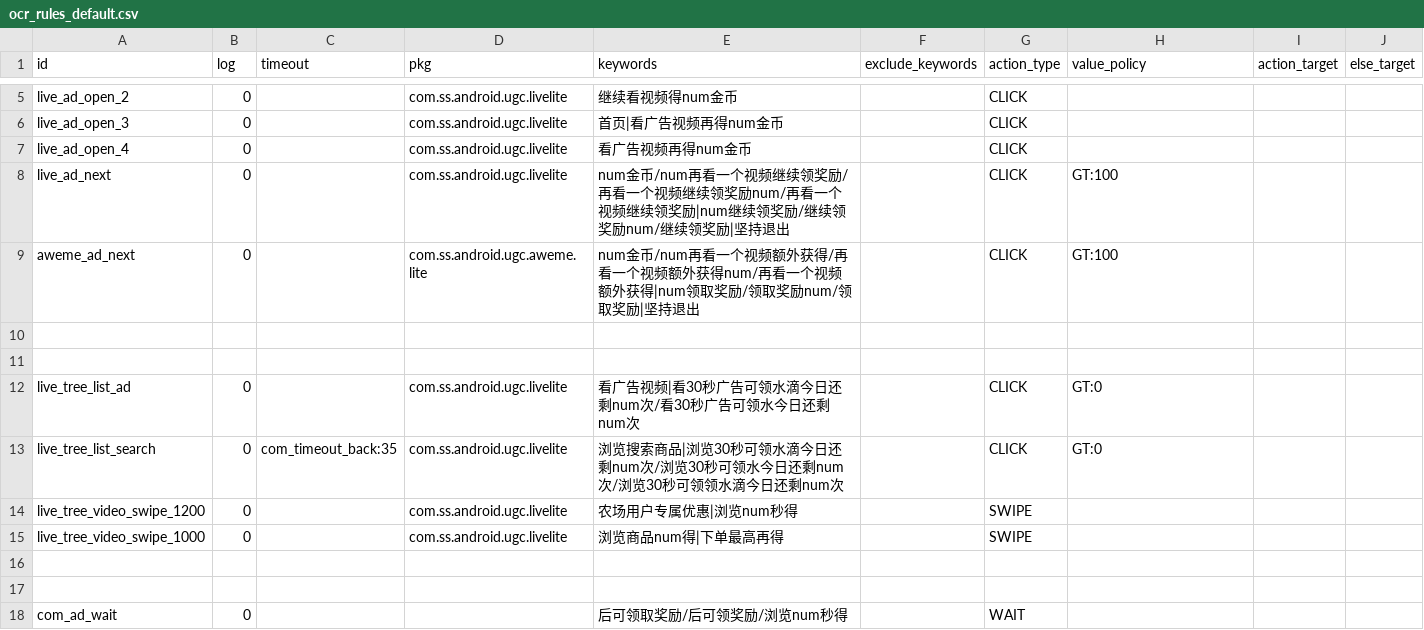
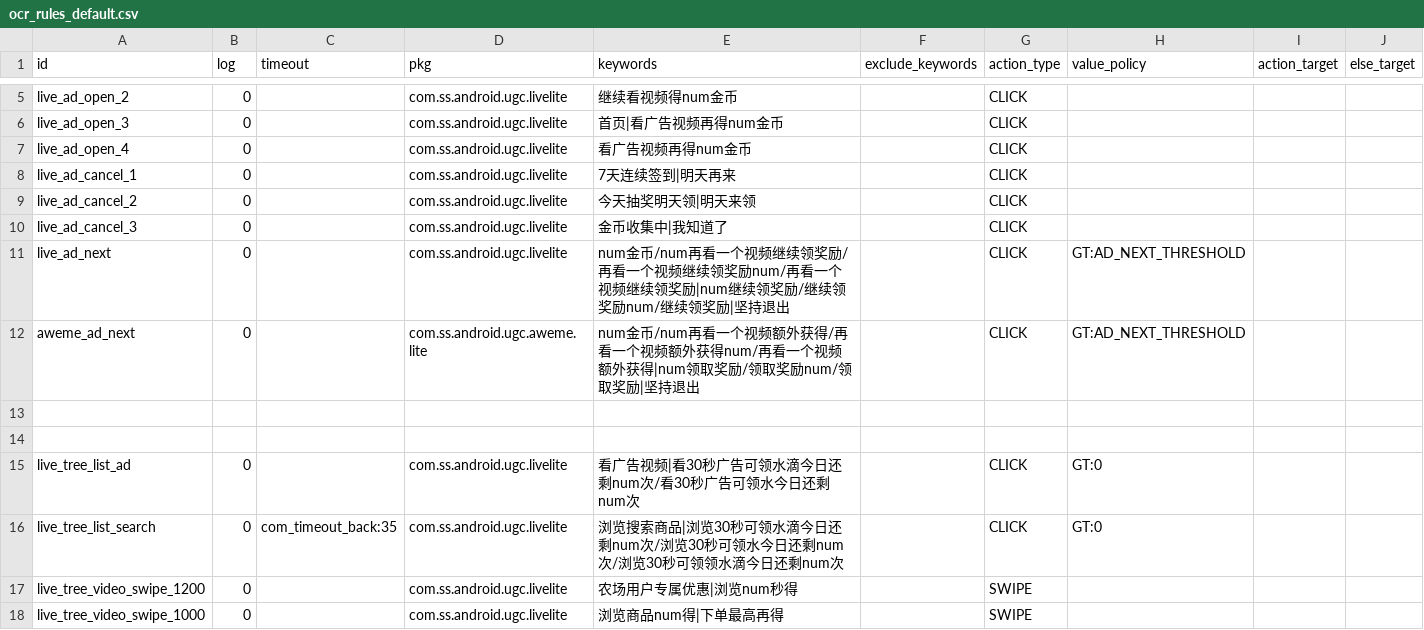
Before and after one commit to yanhengchu/zz, a CSV file: app/src/main/assets/ocr_rules_default.csv, drawn as a sheet; only a part is shown, gaps mark what is left out; the shorter side is filled out with more unchanged rows.

Commit message:
Add runtime swipe periods and OCR threshold selection

```diff
--- a/app/src/main/assets/ocr_rules_default.csv
+++ b/app/src/main/assets/ocr_rules_default.csv
@@ -7,4 +7,7 @@ live_ad_open_3,0,,com.ss.android.ugc.livelite,"首页|看广告视频再得num
 live_ad_open_4,0,,com.ss.android.ugc.livelite,"看广告视频再得num金币",,CLICK,,,
-live_ad_next,0,,com.ss.android.ugc.livelite,"num金币/num再看一个视频继续领奖励/再看一个视频继续领奖励num/再看一个视频继续领奖励|num继续领奖励/继续领奖励num/继续领奖励|坚持退出",,CLICK,GT:100,,
-aweme_ad_next,0,,com.ss.android.ugc.aweme.lite,"num金币/num再看一个视频额外获得/再看一个视频额外获得num/再看一个视频额外获得|num领取奖励/领取奖励num/领取奖励|坚持退出",,CLICK,GT:100,,
+live_ad_cancel_1,0,,com.ss.android.ugc.livelite,"7天连续签到|明天再来",,CLICK,,,
+live_ad_cancel_2,0,,com.ss.android.ugc.livelite,"今天抽奖明天领|明天来领",,CLICK,,,
+live_ad_cancel_3,0,,com.ss.android.ugc.livelite,"金币收集中|我知道了",,CLICK,,,
+live_ad_next,0,,com.ss.android.ugc.livelite,"num金币/num再看一个视频继续领奖励/再看一个视频继续领奖励num/再看一个视频继续领奖励|num继续领奖励/继续领奖励num/继续领奖励|坚持退出",,CLICK,GT:AD_NEXT_THRESHOLD,,
+aweme_ad_next,0,,com.ss.android.ugc.aweme.lite,"num金币/num再看一个视频额外获得/再看一个视频额外获得num/再看一个视频额外获得|num领取奖励/领取奖励num/领取奖励|坚持退出",,CLICK,GT:AD_NEXT_THRESHOLD,,
 
```
Also changed, not shown: app/src/main/assets/ocr_rules_1080x2313.csv, 13 other files.
